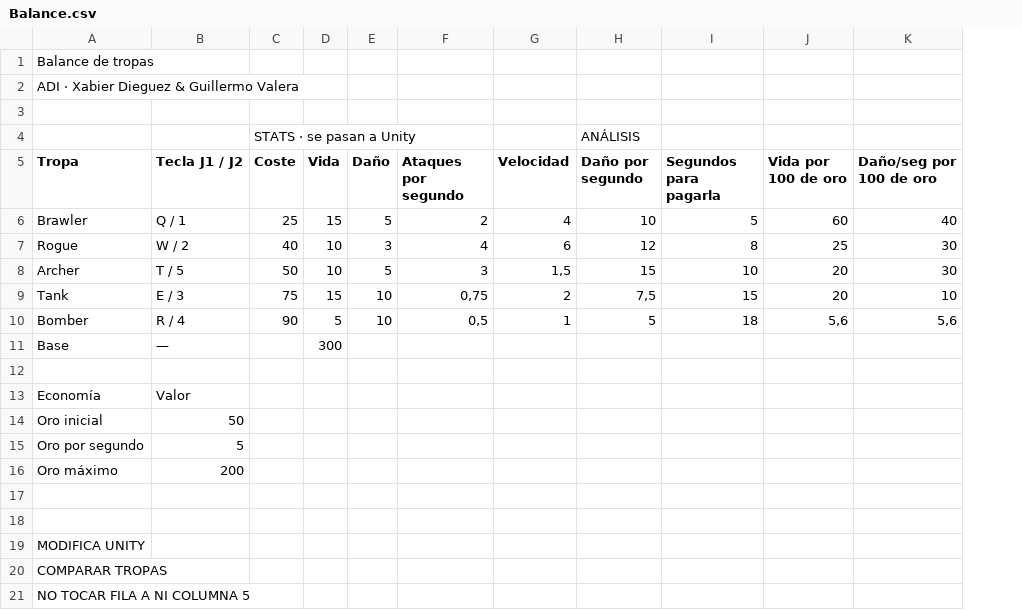
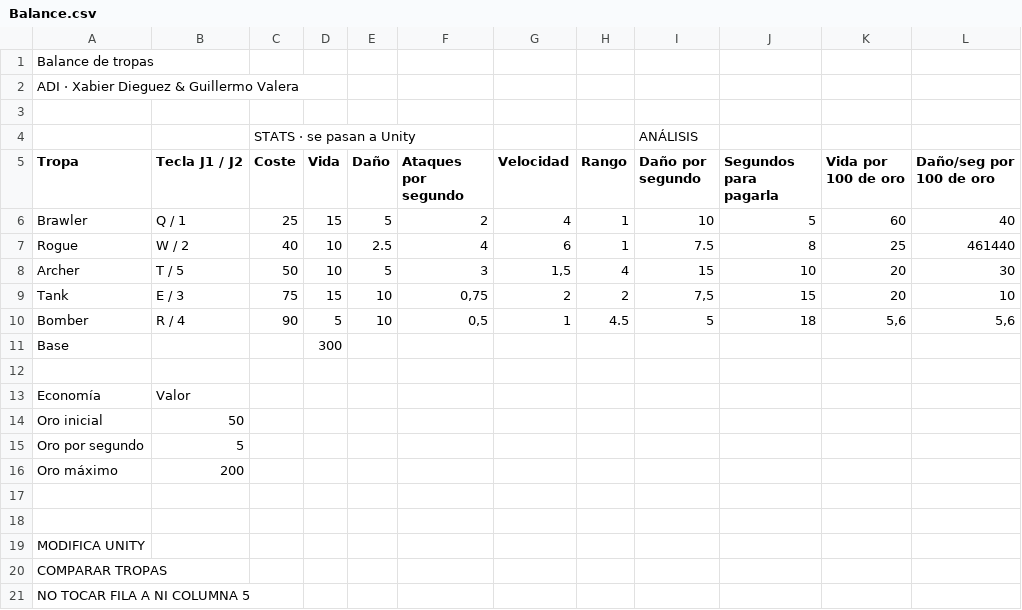
Before and after one commit to Guillermo-Valera/ADI_XabierDieguez_GuillermoValera, a CSV file: Assets/Balance/Balance.csv, drawn as a sheet; only a part is shown; addresses are those after the commit; the diff names each change by its address in the sheet, - before the commit and + after, or states it on an @@ line.

Commit message:
Rango de ataque

```diff
--- a/Assets/Balance/Balance.csv
+++ b/Assets/Balance/Balance.csv
+column H (Rango), rows 6-10: 1 | 1 | 4 | 2 | 4.5
-E7 (Daño): 3
+E7 (Daño): 2.5
-I7 (Daño por segundo): 12
+I7 (Daño por segundo): 7.5
-L7 (Daño/seg por 100 de oro): 30
+L7 (Daño/seg por 100 de oro): 461440
-B11 (Tecla J1 / J2): —
+B11 (Tecla J1 / J2): (empty)
```
Also changed, not shown: 11 other files.
